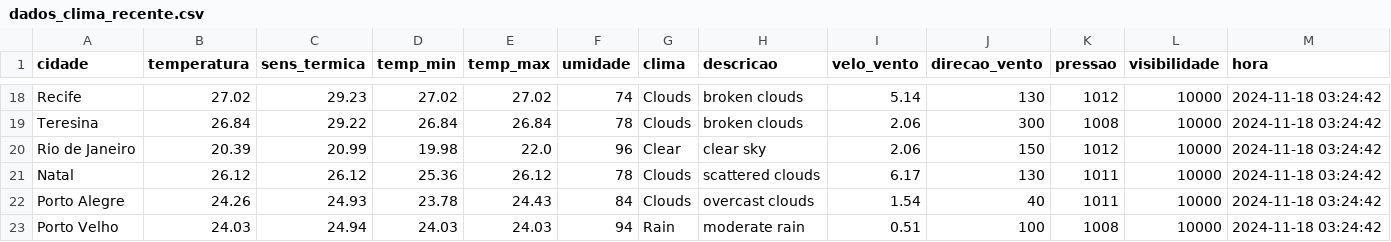
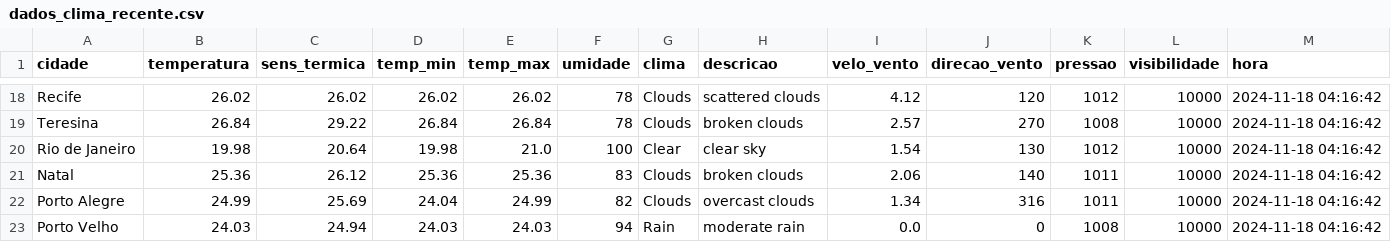
Before and after one commit to ThFenrir/integradorClimaDados, a CSV file: dados_clima_recente.csv, drawn as a sheet; only a part is shown, gaps mark what is left out; the diff covers the shown part only; the diff names each change by its address in the sheet, - before the commit and + after, or states it on an @@ line.

```diff
--- a/dados_clima_recente.csv
+++ b/dados_clima_recente.csv
-B18 (temperatura): 27.02
+B18 (temperatura): 26.02
-C18 (sens_termica): 29.23
+C18 (sens_termica): 26.02
-D18 (temp_min): 27.02
+D18 (temp_min): 26.02
-E18 (temp_max): 27.02
+E18 (temp_max): 26.02
-F18 (umidade): 74
+F18 (umidade): 78
-H18 (descricao): broken clouds
+H18 (descricao): scattered clouds
-I18 (velo_vento): 5.14
+I18 (velo_vento): 4.12
-J18 (direcao_vento): 130
+J18 (direcao_vento): 120
-M18:M23 (hora): 2024-11-18 03:24:42
+M18:M23 (hora): 2024-11-18 04:16:42
-I19 (velo_vento): 2.06
+I19 (velo_vento): 2.57
-J19 (direcao_vento): 300
+J19 (direcao_vento): 270
-B20 (temperatura): 20.39
+B20 (temperatura): 19.98
-C20 (sens_termica): 20.99
+C20 (sens_termica): 20.64
-E20 (temp_max): 22.0
+E20 (temp_max): 21.0
-F20 (umidade): 96
+F20 (umidade): 100
-I20 (velo_vento): 2.06
+I20 (velo_vento): 1.54
-J20 (direcao_vento): 150
+J20 (direcao_vento): 130
-B21 (temperatura): 26.12
+B21 (temperatura): 25.36
-E21 (temp_max): 26.12
+E21 (temp_max): 25.36
-F21 (umidade): 78
+F21 (umidade): 83
-H21 (descricao): scattered clouds
+H21 (descricao): broken clouds
-I21 (velo_vento): 6.17
+I21 (velo_vento): 2.06
-J21 (direcao_vento): 130
+J21 (direcao_vento): 140
-B22 (temperatura): 24.26
+B22 (temperatura): 24.99
-C22 (sens_termica): 24.93
+C22 (sens_termica): 25.69
-D22 (temp_min): 23.78
+D22 (temp_min): 24.04
-E22 (temp_max): 24.43
+E22 (temp_max): 24.99
-F22 (umidade): 84
+F22 (umidade): 82
-I22 (velo_vento): 1.54
+I22 (velo_vento): 1.34
-J22 (direcao_vento): 40
+J22 (direcao_vento): 316
-I23 (velo_vento): 0.51
+I23 (velo_vento): 0.0
-J23 (direcao_vento): 100
+J23 (direcao_vento): 0
```
Also changed, not shown: 109 edited cells elsewhere in this file.
